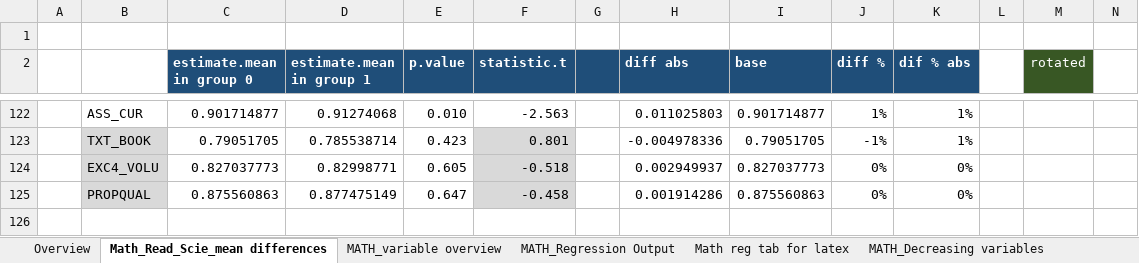
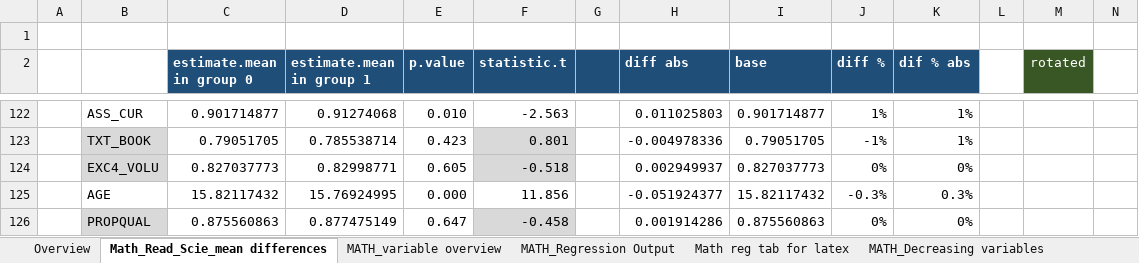
Before and after one commit to Zagamog/PISA_PAPER, an Excel workbook: Excel/MASTER_VARIABLES_REGRESSIONS.xlsx, sheet Math_Read_Scie_mean differences, drawn as a sheet; only a part is shown, gaps mark what is left out; values as stored, in another font and other column widths than the file's, no borders; rows hold the shown columns only; the diff names each change by its address in the sheet, - before the commit and + after, or states it on an @@ line.

Commit message:
Changes in tables (latex), means table, R files

```diff
--- a/Excel/MASTER_VARIABLES_REGRESSIONS.xlsx (sheet Math_Read_Scie_mean differences)
+++ b/Excel/MASTER_VARIABLES_REGRESSIONS.xlsx (sheet Math_Read_Scie_mean differences)
+row 125:  | AGE | 15.82117432 | 15.76924995 | 0.000 | 11.856 |  | -0.051924377 | 15.82117432 | -0.3% | 0.3%
```
Also changed, not shown: 48 other files.
